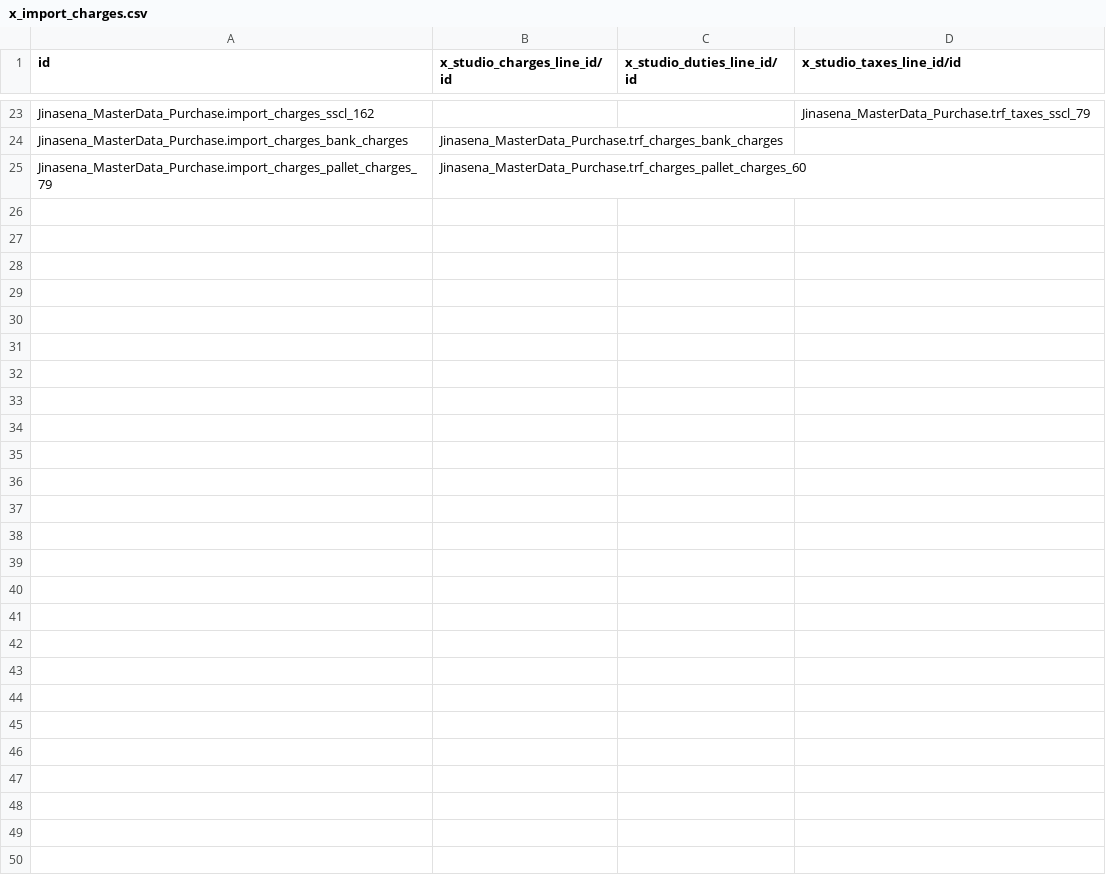
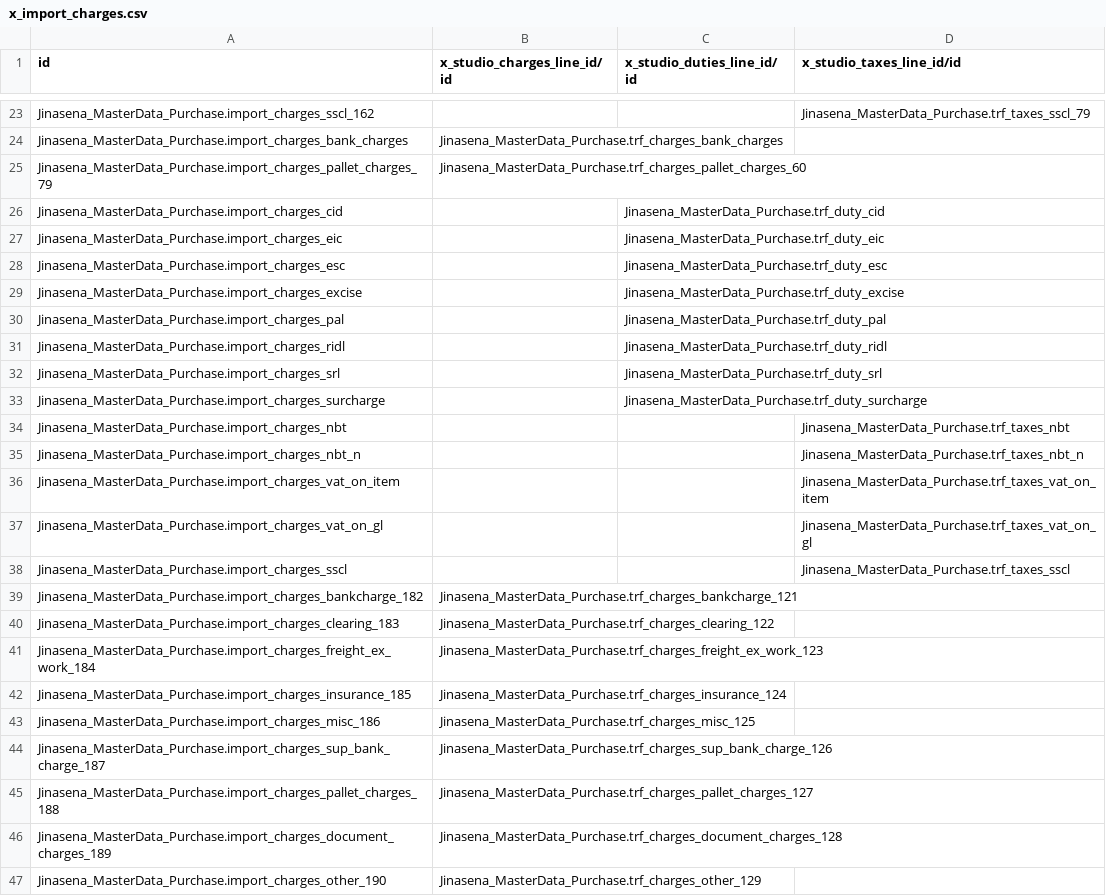
Before and after one commit to sanjayaWjinasena/Jinasena_MasterData_Purchase, a CSV file: data/link/x_import_charges.csv, drawn as a sheet; only a part is shown, gaps mark what is left out; the diff names each change by its address in the sheet, - before the commit and + after, or states it on an @@ line.

```diff
--- a/data/link/x_import_charges.csv
+++ b/data/link/x_import_charges.csv
+row 26: Jinasena_MasterData_Purchase.import_charges_cid |  | Jinasena_MasterData_Purchase.trf_duty_cid
+row 27: Jinasena_MasterData_Purchase.import_charges_eic |  | Jinasena_MasterData_Purchase.trf_duty_eic
+row 28: Jinasena_MasterData_Purchase.import_charges_esc |  | Jinasena_MasterData_Purchase.trf_duty_esc
+row 29: Jinasena_MasterData_Purchase.import_charges_excise |  | Jinasena_MasterData_Purchase.trf_duty_excise
+row 30: Jinasena_MasterData_Purchase.import_charges_pal |  | Jinasena_MasterData_Purchase.trf_duty_pal
+row 31: Jinasena_MasterData_Purchase.import_charges_ridl |  | Jinasena_MasterData_Purchase.trf_duty_ridl
+row 32: Jinasena_MasterData_Purchase.import_charges_srl |  | Jinasena_MasterData_Purchase.trf_duty_srl
+row 33: Jinasena_MasterData_Purchase.import_charges_surcharge |  | Jinasena_MasterData_Purchase.trf_duty_surcharge
+row 34: Jinasena_MasterData_Purchase.import_charges_nbt |  |  | Jinasena_MasterData_Purchase.trf_taxes_nbt
+row 35: Jinasena_MasterData_Purchase.import_charges_nbt_n |  |  | Jinasena_MasterData_Purchase.trf_taxes_nbt_n
+row 36: Jinasena_MasterData_Purchase.import_charges_vat_on_item |  |  | Jinasena_MasterData_Purchase.trf_taxes_vat_on_item
+row 37: Jinasena_MasterData_Purchase.import_charges_vat_on_gl |  |  | Jinasena_MasterData_Purchase.trf_taxes_vat_on_gl
+row 38: Jinasena_MasterData_Purchase.import_charges_sscl |  |  | Jinasena_MasterData_Purchase.trf_taxes_sscl
+row 39: Jinasena_MasterData_Purchase.import_charges_bankcharge_182 | Jinasena_MasterData_Purchase.trf_charges_bankcharge_121
+row 40: Jinasena_MasterData_Purchase.import_charges_clearing_183 | Jinasena_MasterData_Purchase.trf_charges_clearing_122
+row 41: Jinasena_MasterData_Purchase.import_charges_freight_ex_work_184 | Jinasena_MasterData_Purchase.trf_charges_freight_ex_work_123
+row 42: Jinasena_MasterData_Purchase.import_charges_insurance_185 | Jinasena_MasterData_Purchase.trf_charges_insurance_124
+row 43: Jinasena_MasterData_Purchase.import_charges_misc_186 | Jinasena_MasterData_Purchase.trf_charges_misc_125
+row 44: Jinasena_MasterData_Purchase.import_charges_sup_bank_charge_187 | Jinasena_MasterData_Purchase.trf_charges_sup_bank_charge_126
+row 45: Jinasena_MasterData_Purchase.import_charges_pallet_charges_188 | Jinasena_MasterData_Purchase.trf_charges_pallet_charges_127
+row 46: Jinasena_MasterData_Purchase.import_charges_document_charges_189 | Jinasena_MasterData_Purchase.trf_charges_document_charges_128
+row 47: Jinasena_MasterData_Purchase.import_charges_other_190 | Jinasena_MasterData_Purchase.trf_charges_other_129
```
Also changed, not shown: data/link/x_misc_charge_codes.csv, data/product.supplierinfo.csv, 21 other files.
